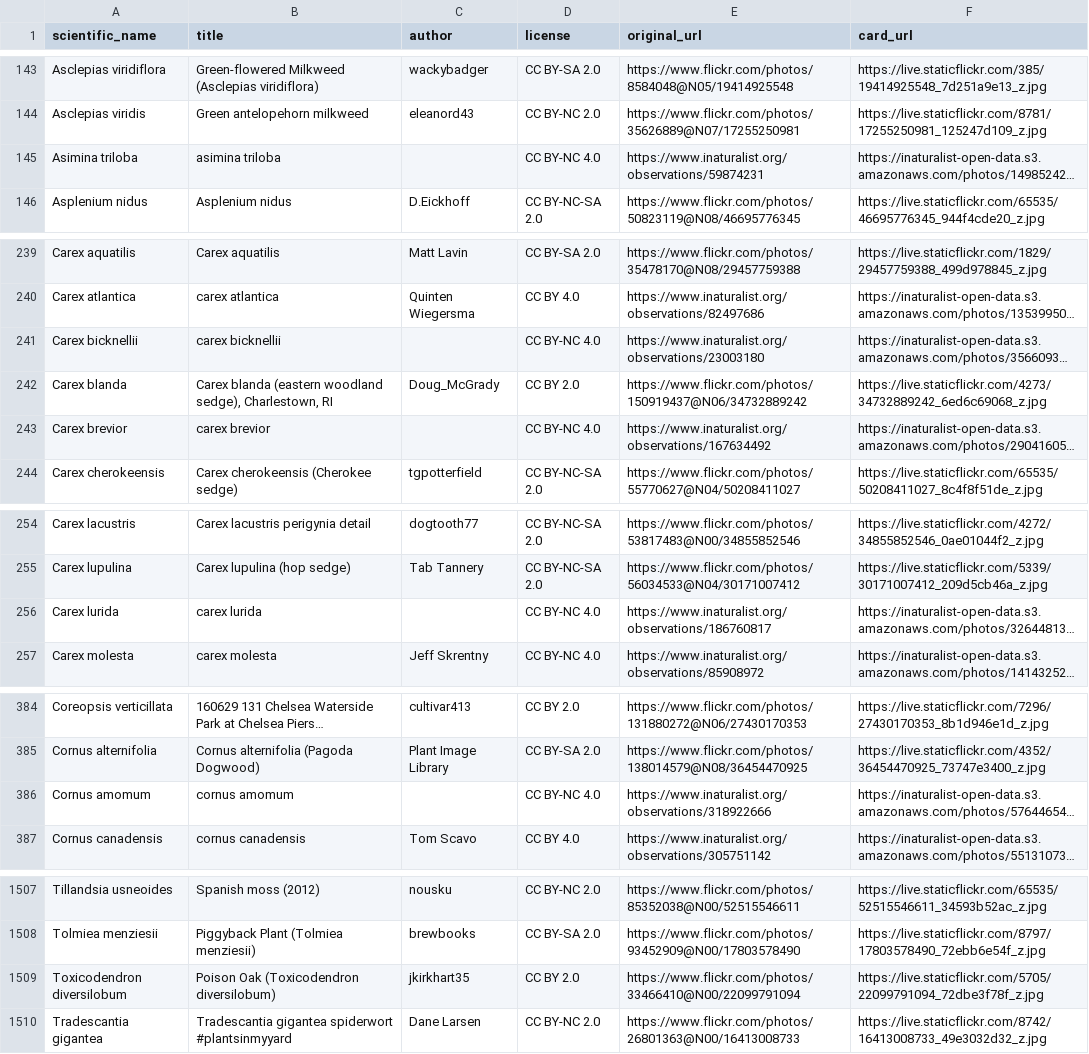
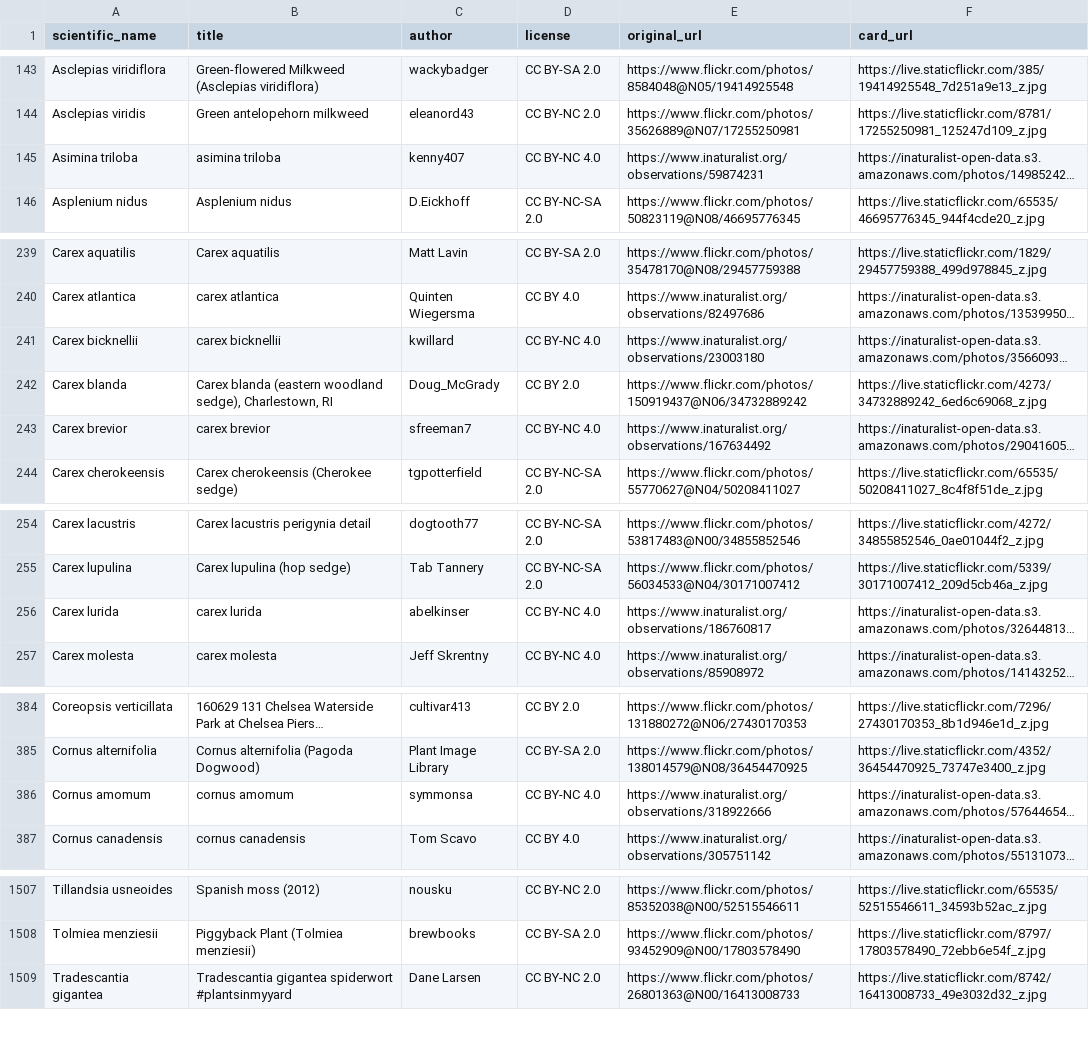
Before and after one commit to developing-human/planting-life-data, a CSV file: data/out/images-all.csv, drawn as a sheet; only a part is shown, gaps mark what is left out; long unchanged cells end in …; the diff covers the shown part only; the diff names each change by its address in the sheet, - before the commit and + after, or states it on an @@ line.

```diff
--- a/data/out/images-all.csv
+++ b/data/out/images-all.csv
-C145 (author): (empty)
+C145 (author): kenny407
-C241 (author): (empty)
+C241 (author): kwillard
-C243 (author): (empty)
+C243 (author): sfreeman7
-C256 (author): (empty)
+C256 (author): abelkinser
-C386 (author): (empty)
+C386 (author): symmonsa
-row 1509: Toxicodendron diversilobum | Poison Oak (Toxicodendron diversilobum) | jkirkhart35 | CC BY 2.0 | https://www.flickr.com/photos/33466410@N00/22099791094 | https://live.staticflickr.com/5705/22099791094_72dbe3f78f_z.jpg
```
Also changed, not shown: 12 edited cells elsewhere in this file, data/out/images-short.csv, data/out/images-without-human-overrides-all.csv.
